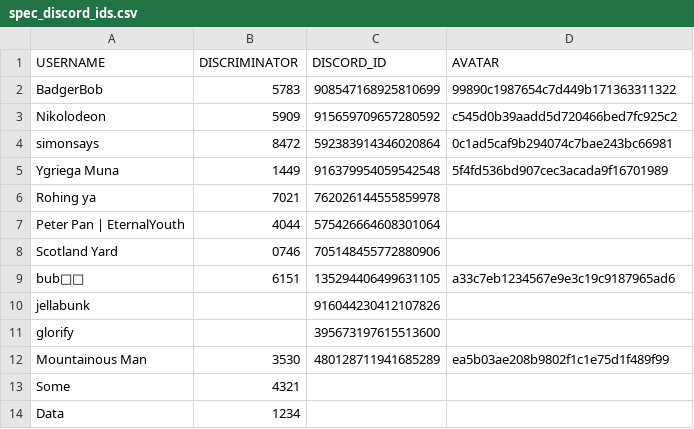
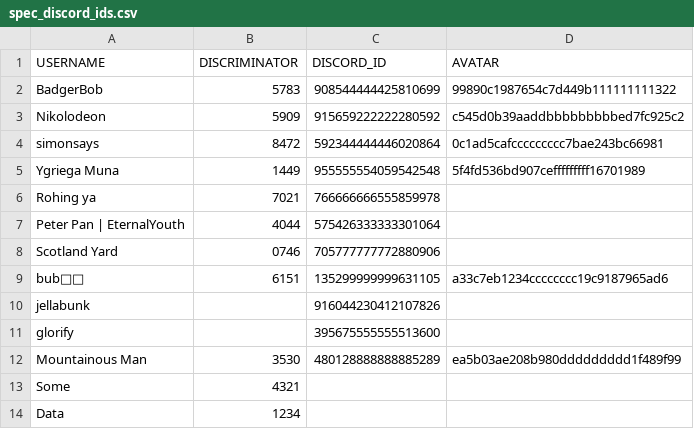
Before and after one commit to CommonsBuild/praise_google_spreadsheets_export, a CSV file: spec/spec_data/spec_discord_ids.csv, drawn as a sheet.

Commit message:
adjust sample data

```diff
--- a/spec/spec_data/spec_discord_ids.csv
+++ b/spec/spec_data/spec_discord_ids.csv
@@ -1,13 +1,13 @@
 USERNAME,DISCRIMINATOR,DISCORD_ID,AVATAR
-BadgerBob,5783,908547168925810699,99890c1987654c7d449b171363311322
-Nikolodeon,5909,915659709657280592,c545d0b39aadd5d720466bed7fc925c2
-simonsays,8472,592383914346020864,0c1ad5caf9b294074c7bae243bc66981
-Ygriega Muna,1449,916379954059542548,5f4fd536bd907cec3acada9f16701989
-Rohing ya,7021,762026144555859978,
-Peter Pan | EternalYouth,4044,575426664608301064,
-Scotland Yard,0746,705148455772880906,
-bub🐙🐝,6151,135294406499631105,a33c7eb1234567e9e3c19c9187965ad6
+BadgerBob,5783,908544444425810699,99890c1987654c7d449b111111111322
+Nikolodeon,5909,915659222222280592,c545d0b39aaddbbbbbbbbbed7fc925c2
+simonsays,8472,592344444446020864,0c1ad5cafccccccccc7bae243bc66981
+Ygriega Muna,1449,955555554059542548,5f4fd536bd907cefffffffff16701989
+Rohing ya,7021,766666666555859978,
+Peter Pan | EternalYouth,4044,575426333333301064,
+Scotland Yard,0746,705777777772880906,
+bub🐙🐝,6151,135299999999631105,a33c7eb1234cccccccc19c9187965ad6
 jellabunk,,916044230412107826,
-glorify,,395673197615513600,
-Mountainous Man,3530,480128711941685289,ea5b03ae208b9802f1c1e75d1f489f99
+glorify,,395675555555513600,
+Mountainous Man,3530,480128888888885289,ea5b03ae208b980ddddddddd1f489f99
 Some,4321,,
```
Also changed, not shown: 4 other files.
